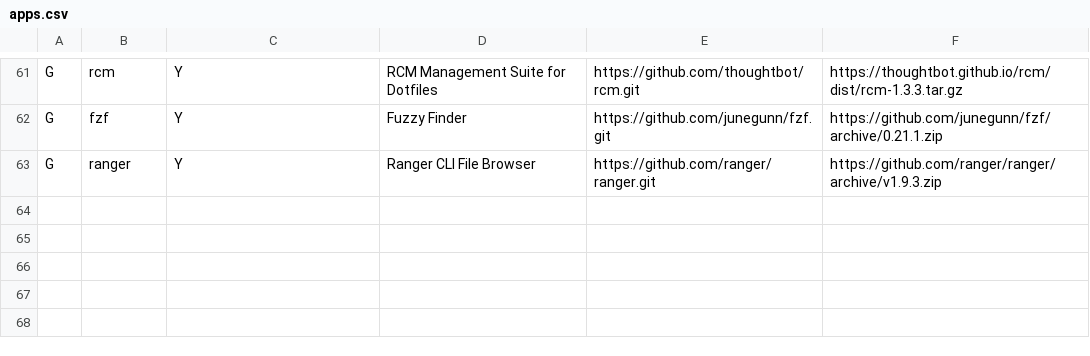
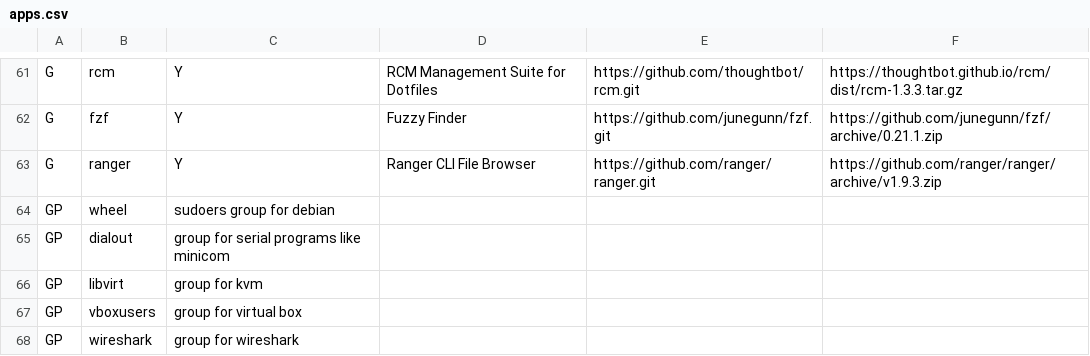
Before and after one commit to gutelfuldead/dotfiles, a CSV file: apps.csv, drawn as a sheet; only a part is shown, gaps mark what is left out.

Commit message:
cleaned up usage from apps.csv added groups to apps.csv

```diff
--- a/apps.csv
+++ b/apps.csv
@@ -63 +63,6 @@ G,fzf,Y,Fuzzy Finder,https://github.com/junegunn/fzf.git,https://github.com/june
 G,ranger,Y,Ranger CLI File Browser,https://github.com/ranger/ranger.git,https://github.com/ranger/ranger/archive/v1.9.3.zip
+GP,wheel,sudoers group for debian,,
+GP,dialout,group for serial programs like minicom,,
+GP,libvirt,group for kvm,,
+GP,vboxusers,group for virtual box,,
+GP,wireshark,group for wireshark,,
```
Also changed, not shown: 2 other files.
